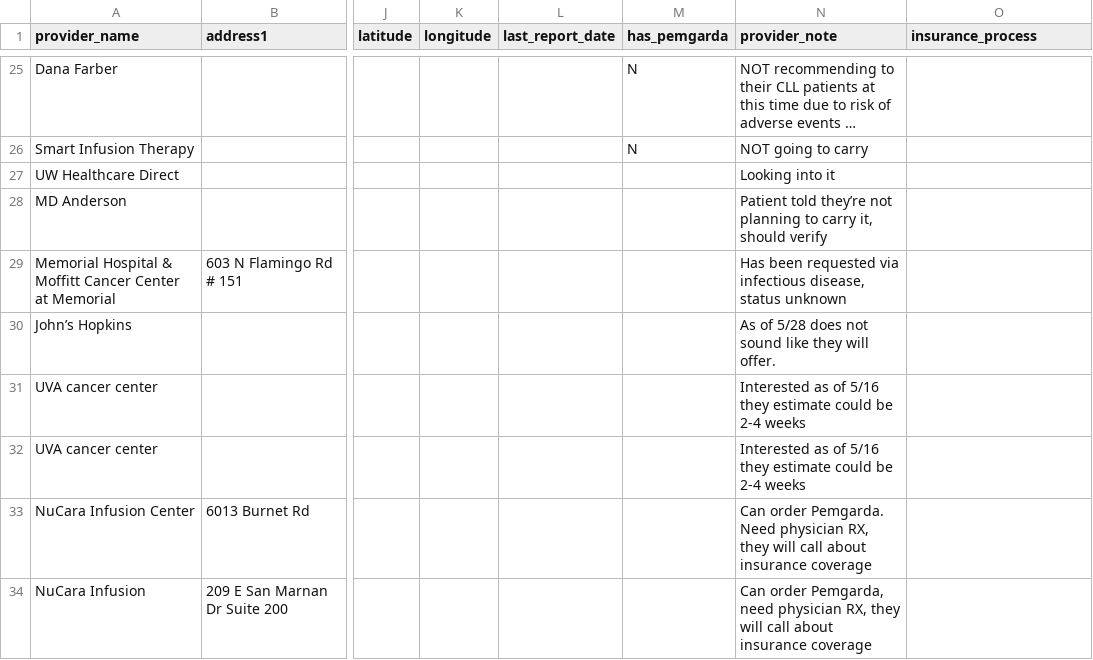
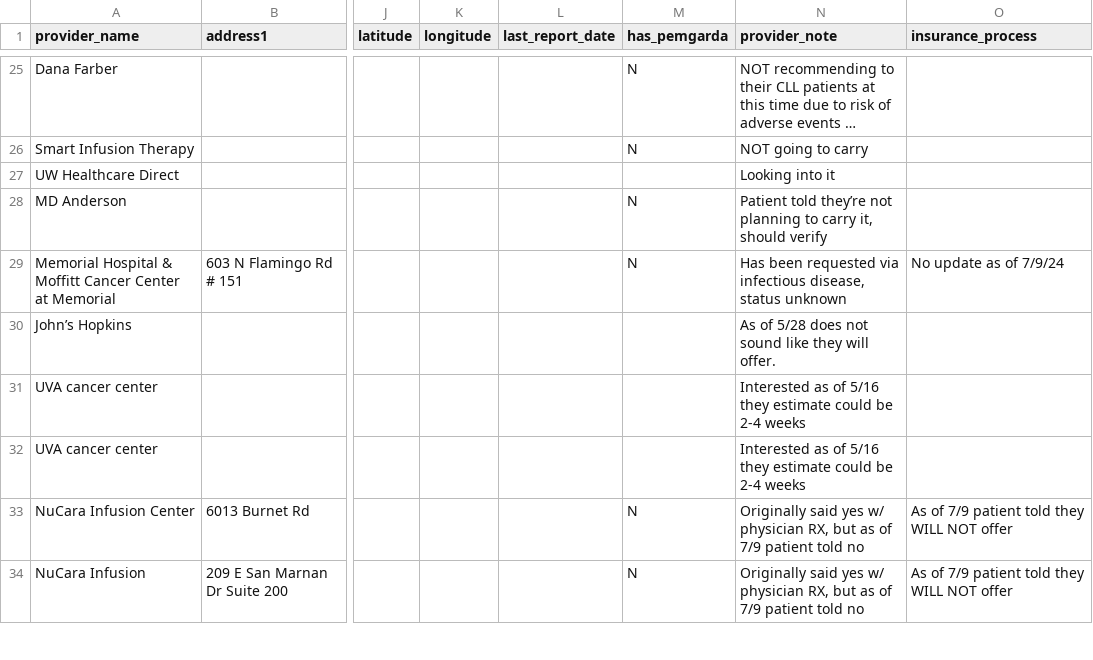
Before and after one commit to covidsafe-fyi/covidsafe-app, a CSV file: web/wwwroot/data/pemgarda-providers-covidsafe-fyi.csv, drawn as a sheet; only a part is shown, gaps mark what is left out; long unchanged cells end in …; the diff covers the shown part only; the diff names each change by its address in the sheet, - before the commit and + after, or states it on an @@ line.

Commit message:
update pemgarda location data

```diff
--- a/web/wwwroot/data/pemgarda-providers-covidsafe-fyi.csv
+++ b/web/wwwroot/data/pemgarda-providers-covidsafe-fyi.csv
-M28:M29 (has_pemgarda): (empty)
+M28:M29 (has_pemgarda): N
-O29 (insurance_process): (empty)
+O29 (insurance_process): No update as of 7/9/24
-M33:M34 (has_pemgarda): (empty)
+M33:M34 (has_pemgarda): N
-N33 (provider_note): Can order Pemgarda. Need physician RX, they will call about insurance coverage
+N33 (provider_note): Originally said yes w/ physician RX, but as of 7/9 patient told no
-O33:O34 (insurance_process): (empty)
+O33:O34 (insurance_process): As of 7/9 patient told they WILL NOT offer
-N34 (provider_note): Can order Pemgarda, need physician RX, they will call about insurance coverage
+N34 (provider_note): Originally said yes w/ physician RX, but as of 7/9 patient told no
```
Also changed, not shown: 12 added rows, 2 removed rows and 15 edited cells elsewhere in this file.
